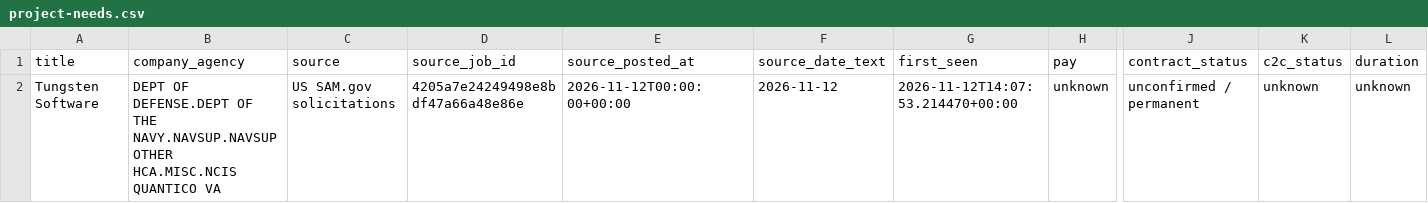
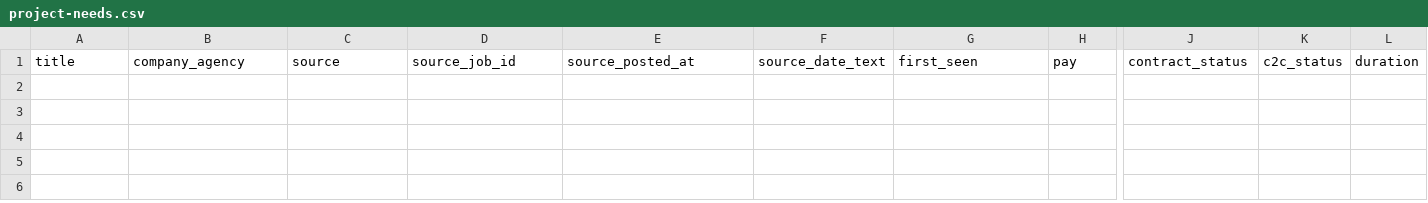
Before and after one commit to MagnetonIO/contract-search, a CSV file: latest/project-needs.csv, drawn as a sheet; only a part is shown, gaps mark what is left out; rows hold the shown columns only; the diff names each change by its address in the sheet, - before the commit and + after, or states it on an @@ line.

```diff
--- a/latest/project-needs.csv
+++ b/latest/project-needs.csv
-row 2: Tungsten Software | DEPT OF DEFENSE.DEPT OF THE NAVY.NAVSUP.NAVSUP OTHER HCA.MISC.NCIS QUANTICO VA | US SAM.gov solicitations | 4205a7e24249498e8bdf47a66a48e86e | 2026-11-12T00:00:00+00:00 | 2026-11-12 | 2026-11-12T14:07:53.214470+00:00 | unknown | unconfirmed / permanent | unknown | unknown
```
Also changed, not shown: 8 other files.
